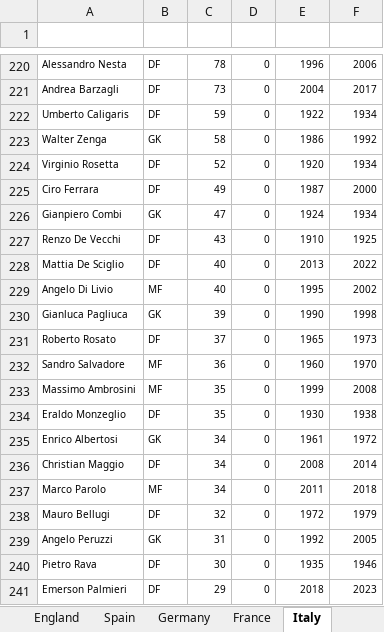
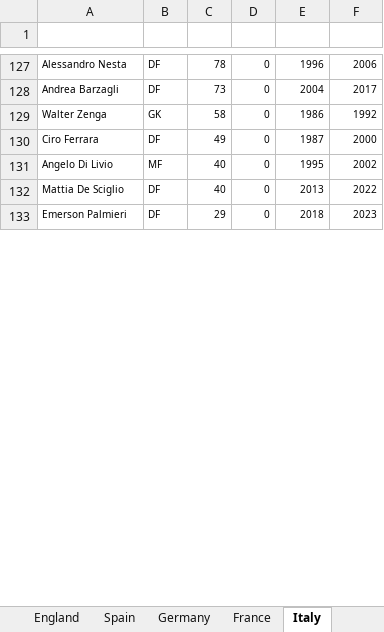
Before and after one commit to StatStreaks/statstreaks, an Excel workbook: Stats.xlsx, sheet Italy, drawn as a sheet; only a part is shown, gaps mark what is left out; values as stored, in another font and other column widths than the file's, no borders; table styles not drawn; removed rows and columns are numbered as before the commit, all else as after; the diff covers the shown part only; the diff names each change by its address in the sheet, - before the commit and + after, or states it on an @@ line.

```diff
--- a/Stats.xlsx (sheet Italy)
+++ b/Stats.xlsx (sheet Italy)
-row 222: Umberto Caligaris | DF | 59 | 0 | 1922 | 1934
-row 224: Virginio Rosetta | DF | 52 | 0 | 1920 | 1934
-row 226: Gianpiero Combi | GK | 47 | 0 | 1924 | 1934
-row 227: Renzo De Vecchi | DF | 43 | 0 | 1910 | 1925
@@ row 229 moved to row 131: Angelo Di Livio @@
-row 230: Gianluca Pagliuca | GK | 39 | 0 | 1990 | 1998
-row 231: Roberto Rosato | DF | 37 | 0 | 1965 | 1973
-row 232: Sandro Salvadore | MF | 36 | 0 | 1960 | 1970
-row 233: Massimo Ambrosini | MF | 35 | 0 | 1999 | 2008
-row 234: Eraldo Monzeglio | DF | 35 | 0 | 1930 | 1938
-row 235: Enrico Albertosi | GK | 34 | 0 | 1961 | 1972
-row 236: Christian Maggio | DF | 34 | 0 | 2008 | 2014
-row 237: Marco Parolo | MF | 34 | 0 | 2011 | 2018
-row 238: Mauro Bellugi | DF | 32 | 0 | 1972 | 1979
-row 239: Angelo Peruzzi | GK | 31 | 0 | 1992 | 2005
-row 240: Pietro Rava | DF | 30 | 0 | 1935 | 1946
```
Also changed, not shown: 172 removed rows and 6 moved rows elsewhere in this sheet, sheet England, sheet Germany, sheet France, sheet Spain, sheet Portugal, other sheet tabs, 2 other files.
